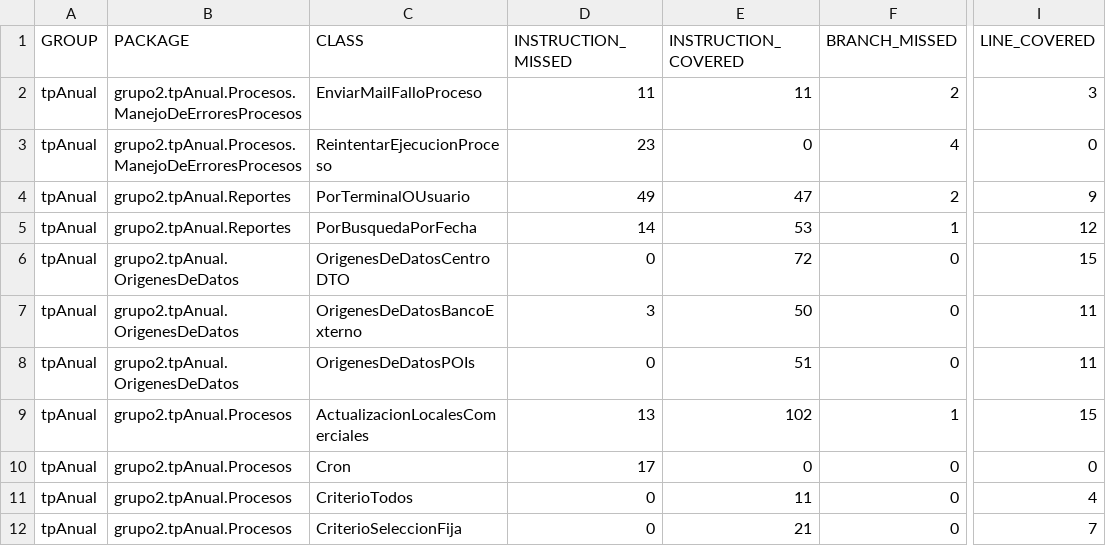
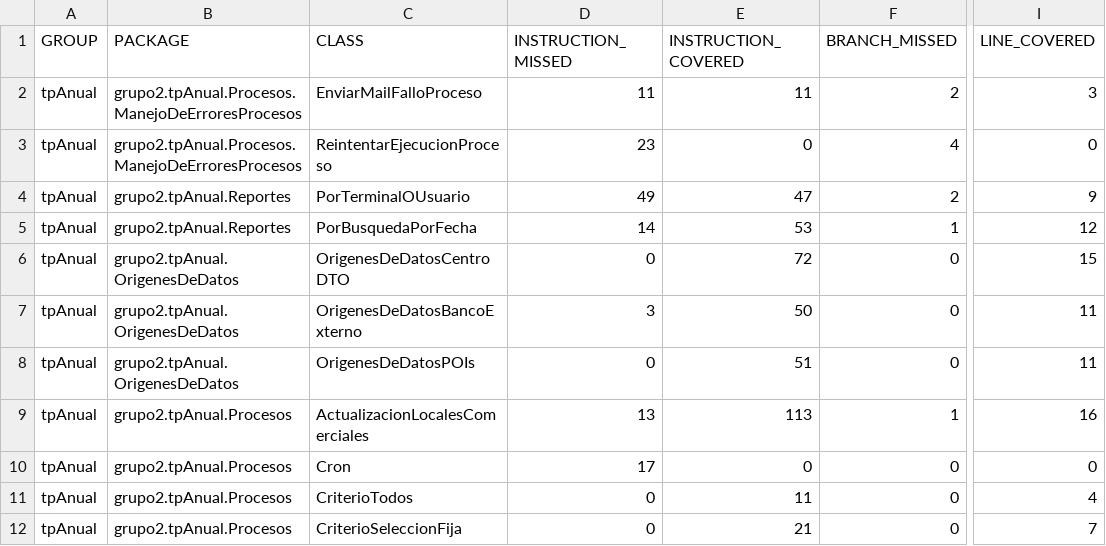
Before and after one commit to leilaweicman/2016-group-02, a CSV file: jacoco.csv, drawn as a sheet; only a part is shown, gaps mark what is left out; the diff names each change by its address in the sheet, - before the commit and + after, or states it on an @@ line.

```diff
--- a/jacoco.csv
+++ b/jacoco.csv
-E9 (INSTRUCTION_COVERED): 102
+E9 (INSTRUCTION_COVERED): 113
-I9 (LINE_COVERED): 15
+I9 (LINE_COVERED): 16
```
Also changed, not shown: 7 other files.
